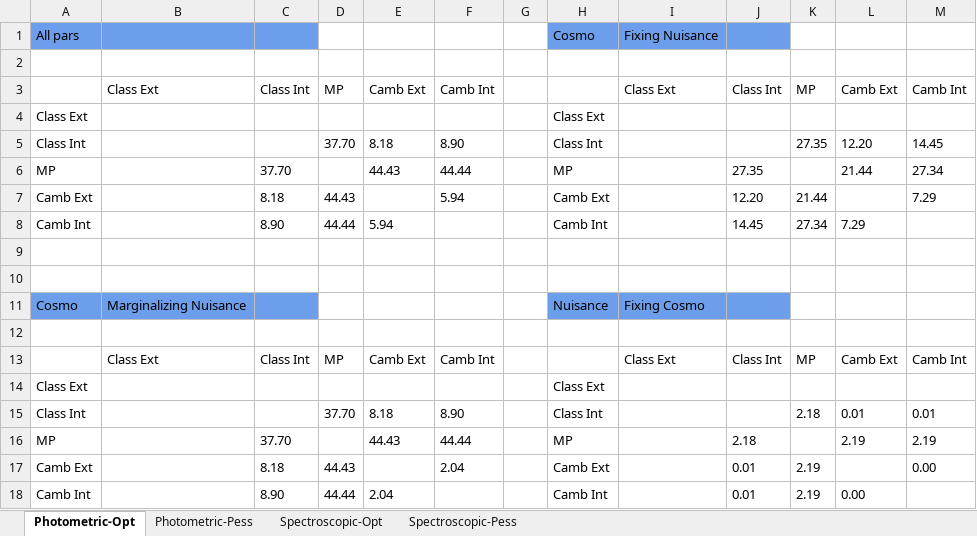
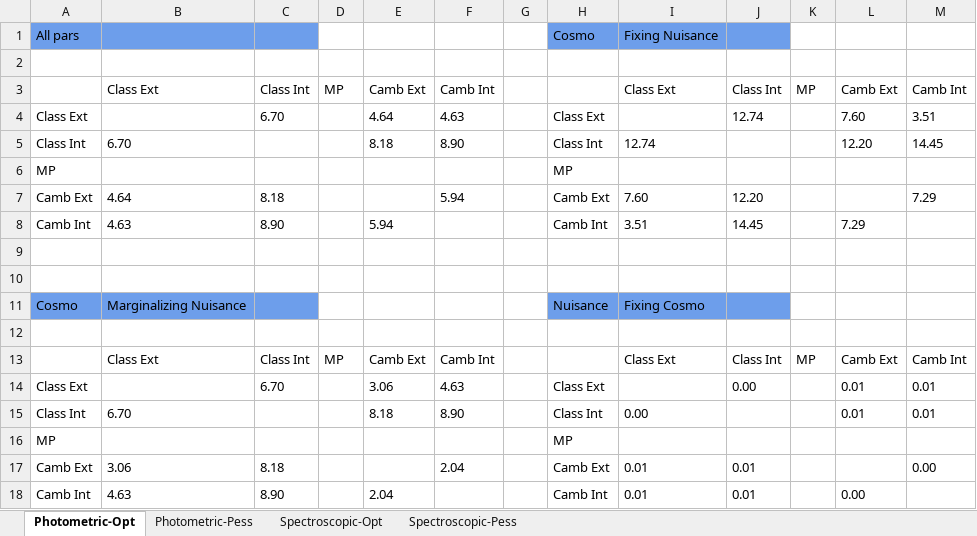
Before and after one commit to lesgourg/Euclid_KP_nu, an Excel workbook: results/Fishers_comparison.xlsx, sheet Photometric-Opt, drawn as a sheet; values as stored, in another font and other column widths than the file's, no borders; conditional formats not drawn; removed rows and columns are numbered as before the commit, all else as after; the diff names each change by its address in the sheet, - before the commit and + after, or states it on an @@ line.

```diff
--- a/results/Fishers_comparison.xlsx (sheet Photometric-Opt)
+++ b/results/Fishers_comparison.xlsx (sheet Photometric-Opt)
-row 4: Class Ext |  |  |  |  |  |  | Class Ext
+row 4: Class Ext |  | 6.70 |  | 4.64 | 4.63 |  | Class Ext |  | 12.74 |  | 7.60 | 3.51
-B5: (empty)
+B5: 6.70
-D5: 37.70
+D5: (empty)
-I5: (empty)
+I5: 12.74
-K5: 27.35
+K5: (empty)
-row 6: MP |  | 37.70 |  | 44.43 | 44.44 |  | MP |  | 27.35 |  | 21.44 | 27.34
+row 6: MP |  |  |  |  |  |  | MP
-B7: (empty)
+B7: 4.64
-D7: 44.43
+D7: (empty)
-I7: (empty)
+I7: 7.60
-K7: 21.44
+K7: (empty)
-B8: (empty)
+B8: 4.63
-D8: 44.44
+D8: (empty)
-I8: (empty)
+I8: 3.51
-K8: 27.34
+K8: (empty)
-row 14: Class Ext |  |  |  |  |  |  | Class Ext
+row 14: Class Ext |  | 6.70 |  | 3.06 | 4.63 |  | Class Ext |  | 0.00 |  | 0.01 | 0.01
-B15: (empty)
+B15: 6.70
-D15: 37.70
+D15: (empty)
-I15: (empty)
+I15: 0.00
-K15: 2.18
+K15: (empty)
-row 16: MP |  | 37.70 |  | 44.43 | 44.44 |  | MP |  | 2.18 |  | 2.19 | 2.19
+row 16: MP |  |  |  |  |  |  | MP
-B17: (empty)
+B17: 3.06
-D17: 44.43
+D17: (empty)
-I17:I18: (empty)
+I17:I18: 0.01
-K17:K18: 2.19
+K17:K18: (empty)
-B18: (empty)
+B18: 4.63
-D18: 44.44
+D18: (empty)
```
Also changed, not shown: sheet Photometric-Pess, sheet Spectroscopic-Opt, sheet Spectroscopic-Pess.
